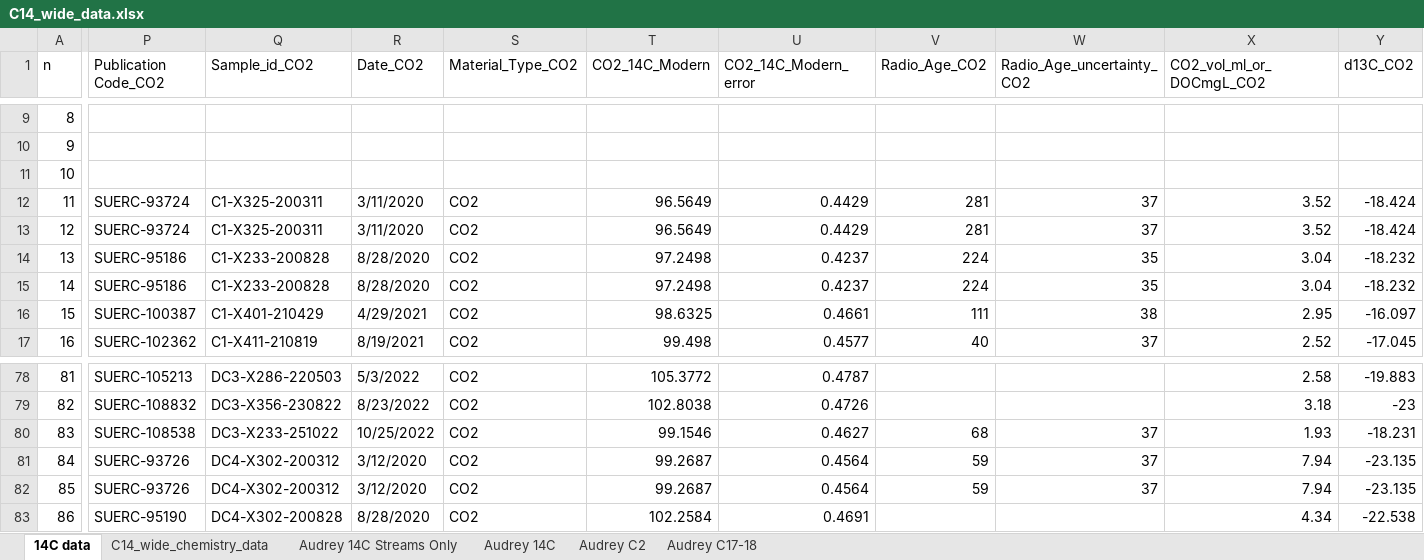
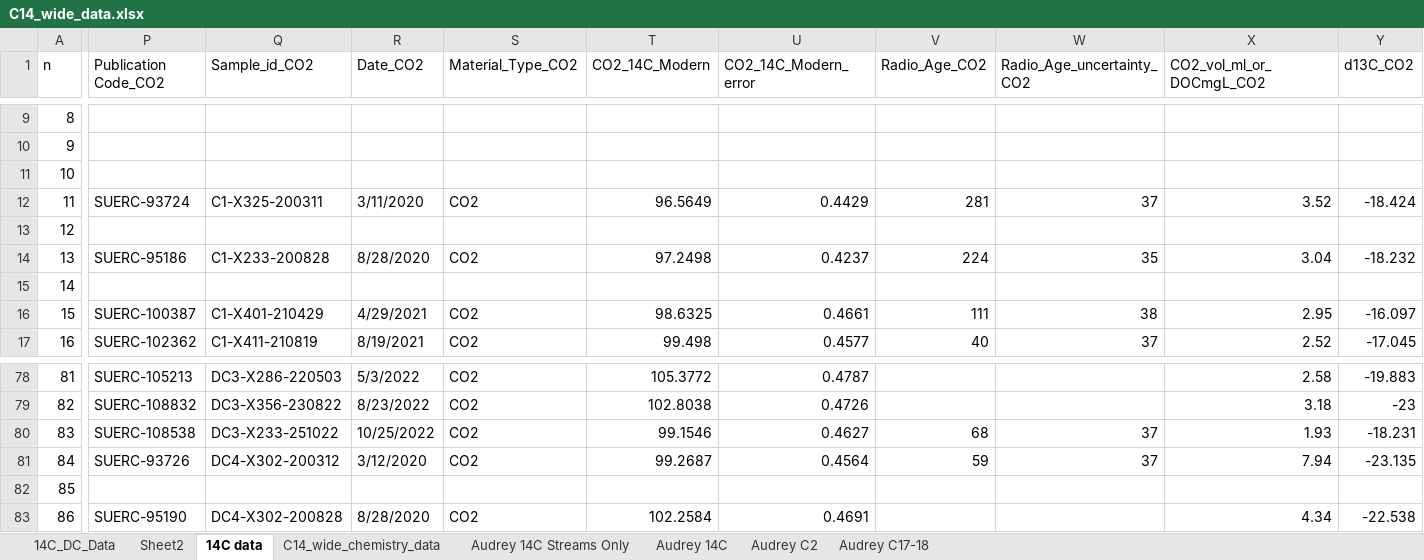
Before and after one commit to audreycampeau/Ditch-Cleaning, an Excel workbook: Input/C14_wide_data.xlsx, sheet 14C data, drawn as a sheet; only a part is shown, gaps mark what is left out; values as stored, in another font and other column widths than the file's, no cell formats; conditional formats not drawn; the diff covers the shown part only; the diff names each change by its address in the sheet, - before the commit and + after, or states it on an @@ line.

```diff
--- a/Input/C14_wide_data.xlsx (sheet 14C data)
+++ b/Input/C14_wide_data.xlsx (sheet 14C data)
+sheet tab: 14C_DC_Data
+sheet tab: Sheet2
-P13 (Publication Code_CO2): SUERC-93724
+P13 (Publication Code_CO2): (empty)
-Q13 (Sample_id_CO2): C1-X325-200311
+Q13 (Sample_id_CO2): (empty)
-R13 (Date_CO2): 3/11/2020
+R13 (Date_CO2): (empty)
-S13 (Material_Type_CO2): CO2
+S13 (Material_Type_CO2): (empty)
-T13 (CO2_14C_Modern): 96.5649
+T13 (CO2_14C_Modern): (empty)
-U13 (CO2_14C_Modern_error): 0.4429
+U13 (CO2_14C_Modern_error): (empty)
-V13 (Radio_Age_CO2): 281
+V13 (Radio_Age_CO2): (empty)
-W13 (Radio_Age_uncertainty_CO2): 37
+W13 (Radio_Age_uncertainty_CO2): (empty)
-X13 (CO2_vol_ml_or_DOCmgL_CO2): 3.52
+X13 (CO2_vol_ml_or_DOCmgL_CO2): (empty)
-Y13 (d13C_CO2): -18.424
+Y13 (d13C_CO2): (empty)
-P15 (Publication Code_CO2): SUERC-95186
+P15 (Publication Code_CO2): (empty)
-Q15 (Sample_id_CO2): C1-X233-200828
+Q15 (Sample_id_CO2): (empty)
-R15 (Date_CO2): 8/28/2020
+R15 (Date_CO2): (empty)
-S15 (Material_Type_CO2): CO2
+S15 (Material_Type_CO2): (empty)
-T15 (CO2_14C_Modern): 97.2498
+T15 (CO2_14C_Modern): (empty)
-U15 (CO2_14C_Modern_error): 0.4237
+U15 (CO2_14C_Modern_error): (empty)
-V15 (Radio_Age_CO2): 224
+V15 (Radio_Age_CO2): (empty)
-W15 (Radio_Age_uncertainty_CO2): 35
+W15 (Radio_Age_uncertainty_CO2): (empty)
-X15 (CO2_vol_ml_or_DOCmgL_CO2): 3.04
+X15 (CO2_vol_ml_or_DOCmgL_CO2): (empty)
-Y15 (d13C_CO2): -18.232
+Y15 (d13C_CO2): (empty)
-P82 (Publication Code_CO2): SUERC-93726
+P82 (Publication Code_CO2): (empty)
-Q82 (Sample_id_CO2): DC4-X302-200312
+Q82 (Sample_id_CO2): (empty)
-R82 (Date_CO2): 3/12/2020
+R82 (Date_CO2): (empty)
-S82 (Material_Type_CO2): CO2
+S82 (Material_Type_CO2): (empty)
-T82 (CO2_14C_Modern): 99.2687
+T82 (CO2_14C_Modern): (empty)
-U82 (CO2_14C_Modern_error): 0.4564
+U82 (CO2_14C_Modern_error): (empty)
-V82 (Radio_Age_CO2): 59
+V82 (Radio_Age_CO2): (empty)
-W82 (Radio_Age_uncertainty_CO2): 37
+W82 (Radio_Age_uncertainty_CO2): (empty)
-X82 (CO2_vol_ml_or_DOCmgL_CO2): 7.94
+X82 (CO2_vol_ml_or_DOCmgL_CO2): (empty)
-Y82 (d13C_CO2): -23.135
+Y82 (d13C_CO2): (empty)
```
Also changed, not shown: 1 added row, 1 removed row and 68 edited cells elsewhere in this sheet, cell formats, 19 other files.
